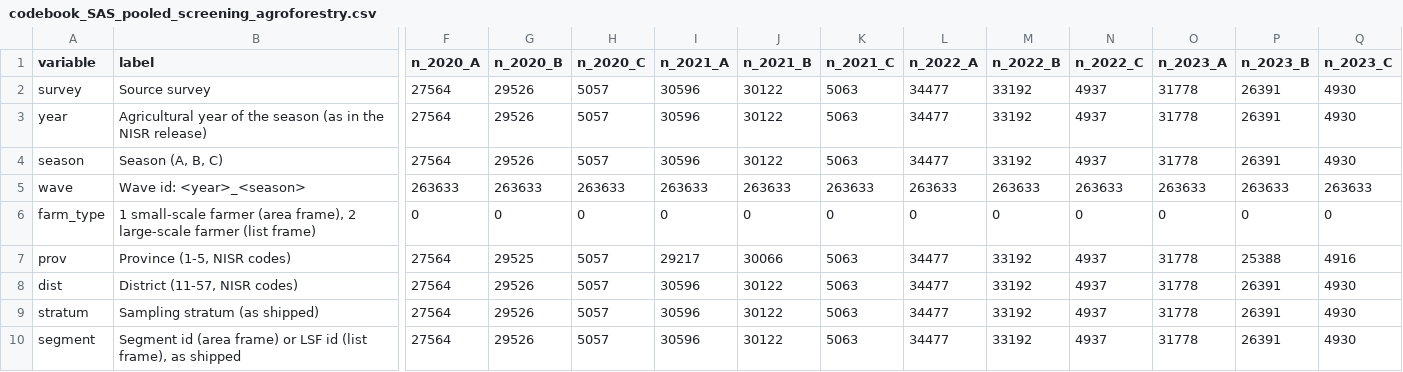
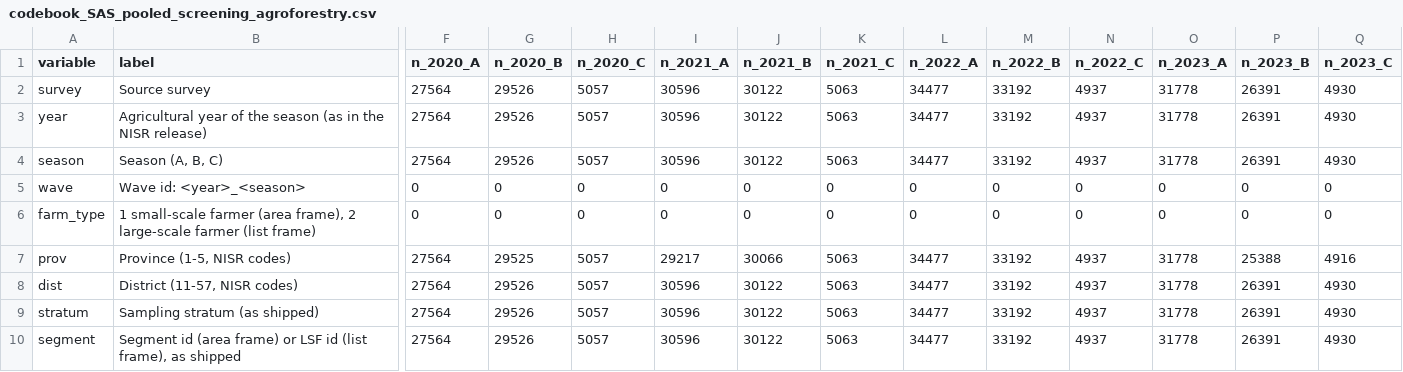
Before and after one commit to allegra-saggese/rwa-trs, a CSV file: NISR/Season-Agriculture-Survey-SAS/codebook_SAS_pooled_screening_agroforestry.csv, drawn as a sheet; only a part is shown, gaps mark what is left out; the diff names each change by its address in the sheet, - before the commit and + after, or states it on an @@ line.

```diff
--- a/NISR/Season-Agriculture-Survey-SAS/codebook_SAS_pooled_screening_agroforestry.csv
+++ b/NISR/Season-Agriculture-Survey-SAS/codebook_SAS_pooled_screening_agroforestry.csv
-F5 (n_2020_A): 263633
+F5 (n_2020_A): 0
-G5 (n_2020_B): 263633
+G5 (n_2020_B): 0
-H5 (n_2020_C): 263633
+H5 (n_2020_C): 0
-I5 (n_2021_A): 263633
+I5 (n_2021_A): 0
-J5 (n_2021_B): 263633
+J5 (n_2021_B): 0
-K5 (n_2021_C): 263633
+K5 (n_2021_C): 0
-L5 (n_2022_A): 263633
+L5 (n_2022_A): 0
-M5 (n_2022_B): 263633
+M5 (n_2022_B): 0
-N5 (n_2022_C): 263633
+N5 (n_2022_C): 0
-O5 (n_2023_A): 263633
+O5 (n_2023_A): 0
-P5 (n_2023_B): 263633
+P5 (n_2023_B): 0
-Q5 (n_2023_C): 263633
+Q5 (n_2023_C): 0
```
Also changed, not shown: NISR/Season-Agriculture-Survey-SAS/codebook_SAS_pooled_agricultural_practice.csv, NISR/Season-Agriculture-Survey-SAS/codebook_SAS_pooled_fertilizers_pesticides.csv, 56 other files.
